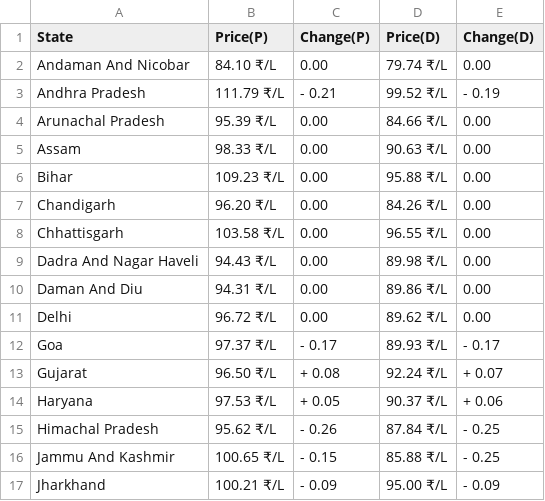
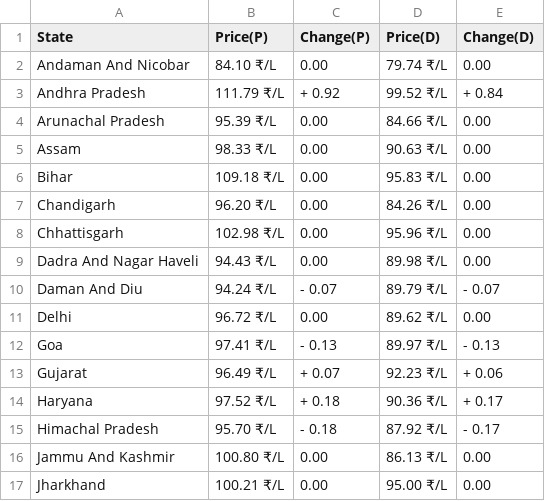
Before and after one commit to Asvin1/FuelishCLI, a CSV file: State.csv, drawn as a sheet; only a part is shown; the diff covers the shown part only.

```diff
--- a/State.csv
+++ b/State.csv
@@ -2,16 +2,16 @@ State,Price(P),Change(P),Price(D),Change(D)
 Andaman And Nicobar,84.10 ₹/L,  0.00,79.74 ₹/L,  0.00
-Andhra Pradesh,111.79 ₹/L,- 0.21,99.52 ₹/L,- 0.19
+Andhra Pradesh,111.79 ₹/L,+ 0.92,99.52 ₹/L,+ 0.84
 Arunachal Pradesh,95.39 ₹/L,  0.00,84.66 ₹/L,  0.00
 Assam,98.33 ₹/L,  0.00,90.63 ₹/L,  0.00
-Bihar,109.23 ₹/L,  0.00,95.88 ₹/L,  0.00
+Bihar,109.18 ₹/L,  0.00,95.83 ₹/L,  0.00
 Chandigarh,96.20 ₹/L,  0.00,84.26 ₹/L,  0.00
-Chhattisgarh,103.58 ₹/L,  0.00,96.55 ₹/L,  0.00
+Chhattisgarh,102.98 ₹/L,  0.00,95.96 ₹/L,  0.00
 Dadra And Nagar Haveli,94.43 ₹/L,  0.00,89.98 ₹/L,  0.00
-Daman And Diu,94.31 ₹/L,  0.00,89.86 ₹/L,  0.00
+Daman And Diu,94.24 ₹/L,- 0.07,89.79 ₹/L,- 0.07
 Delhi,96.72 ₹/L,  0.00,89.62 ₹/L,  0.00
-Goa,97.37 ₹/L,- 0.17,89.93 ₹/L,- 0.17
-Gujarat,96.50 ₹/L,+ 0.08,92.24 ₹/L,+ 0.07
-Haryana,97.53 ₹/L,+ 0.05,90.37 ₹/L,+ 0.06
-Himachal Pradesh,95.62 ₹/L,- 0.26,87.84 ₹/L,- 0.25
-Jammu And Kashmir,100.65 ₹/L,- 0.15,85.88 ₹/L,- 0.25
-Jharkhand,100.21 ₹/L,- 0.09,95.00 ₹/L,- 0.09
+Goa,97.41 ₹/L,- 0.13,89.97 ₹/L,- 0.13
+Gujarat,96.49 ₹/L,+ 0.07,92.23 ₹/L,+ 0.06
+Haryana,97.52 ₹/L,+ 0.18,90.36 ₹/L,+ 0.17
+Himachal Pradesh,95.70 ₹/L,- 0.18,87.92 ₹/L,- 0.17
+Jammu And Kashmir,100.80 ₹/L,  0.00,86.13 ₹/L,  0.00
+Jharkhand,100.21 ₹/L,  0.00,95.00 ₹/L,  0.00
```
Also changed, not shown: 40 edited cells elsewhere in this file, assets/Andhra Pradesh.csv, assets/Arunachal Pradesh.csv, 23 other files.
